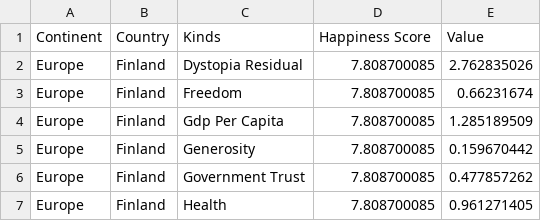
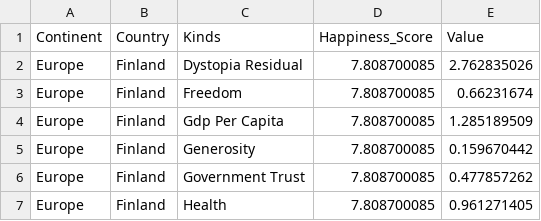
Before and after one commit to zyxzyx123/FIT3179, a CSV file: Data/2020_world_happiness_report.csv, drawn as a sheet; only a part is shown.

Commit message:
Update 2020_world_happiness_report.csv

```diff
--- a/Data/2020_world_happiness_report.csv
+++ b/Data/2020_world_happiness_report.csv
@@ -1,2 +1,2 @@
-Continent,Country,Kinds,Happiness Score,Value
+Continent,Country,Kinds,Happiness_Score,Value
 Europe,Finland,Dystopia Residual,7.808700085,2.762835026
```
